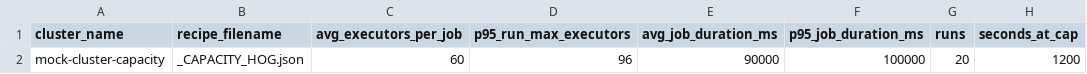
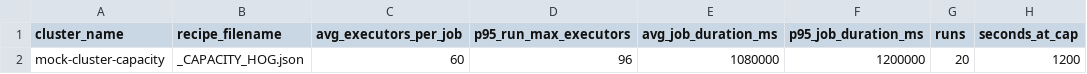
Before and after one commit to albertols/spark-cluster-job-tuner, a CSV file: src/main/resources/composer/dwh/config/cluster_tuning/inputs/2099_04_01/b13_recommendations_inputs_per_recipe_per_cluster.csv, drawn as a sheet; only a part is shown; the diff names each change by its address in the sheet, - before the commit and + after, or states it on an @@ line.

```diff
--- a/src/main/resources/composer/dwh/config/cluster_tuning/inputs/2099_04_01/b13_recommendations_inputs_per_recipe_per_cluster.csv
+++ b/src/main/resources/composer/dwh/config/cluster_tuning/inputs/2099_04_01/b13_recommendations_inputs_per_recipe_per_cluster.csv
-E2 (avg_job_duration_ms): 90000
+E2 (avg_job_duration_ms): 1080000
-F2 (p95_job_duration_ms): 100000
+F2 (p95_job_duration_ms): 1200000
```
Also changed, not shown: src/main/resources/composer/dwh/config/cluster_tuning/inputs/2099_04_02/b13_recommendations_inputs_per_recipe_per_cluster.csv, src/main/resources/composer/dwh/config/cluster_tuning/outputs/2099_04_02/_trend_summary.csv, 18 other files.
